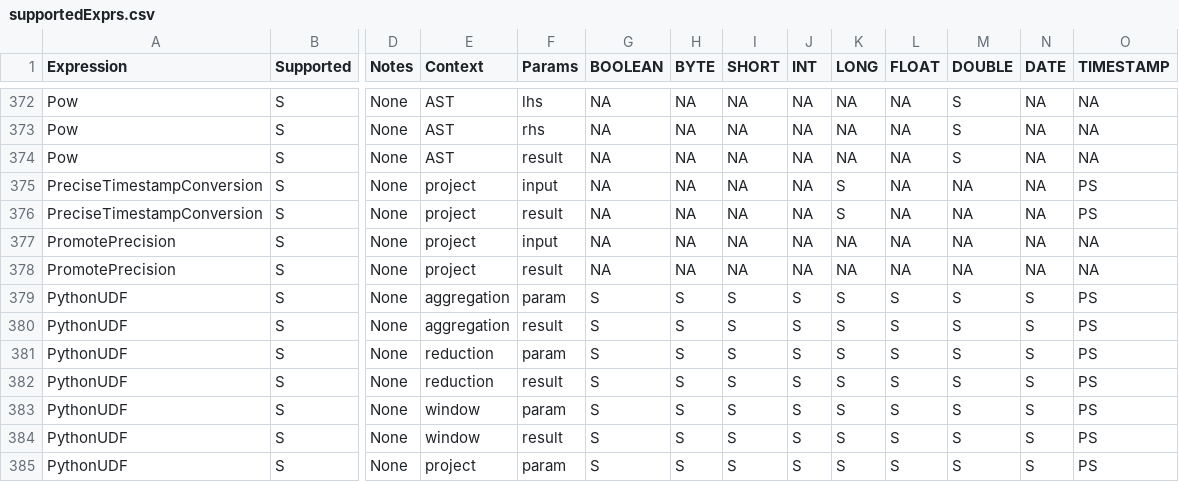
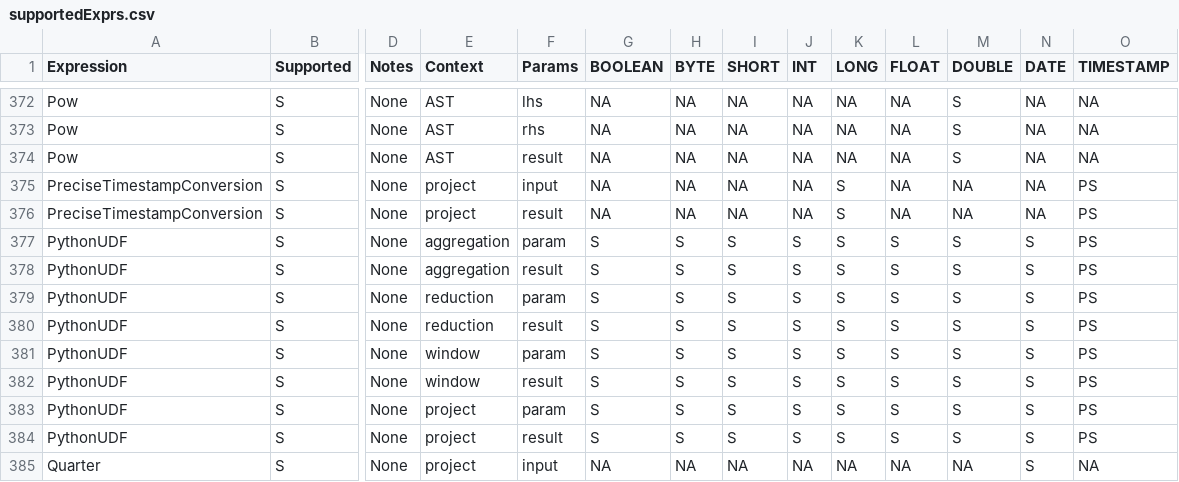
Before and after one commit to NVIDIA/spark-rapids, a CSV file: tools/src/main/resources/supportedExprs.csv, drawn as a sheet; only a part is shown, gaps mark what is left out; the shorter side is filled out with more unchanged rows; rows hold the shown columns only; the diff names each change by its address in the sheet, - before the commit and + after, or states it on an @@ line.

Commit message:
Changes to properly get the Exprs from the parent shim
Signed-off-by: Raza Jafri <rjafri@nvidia.com>

```diff
--- a/tools/src/main/resources/supportedExprs.csv
+++ b/tools/src/main/resources/supportedExprs.csv
-row 377: PromotePrecision | S | None | project | input | NA | NA | NA | NA | NA | NA | NA | NA | NA
-row 378: PromotePrecision | S | None | project | result | NA | NA | NA | NA | NA | NA | NA | NA | NA
```
Also changed, not shown: tools/src/main/resources/operatorsScore.csv, 6 other files.
